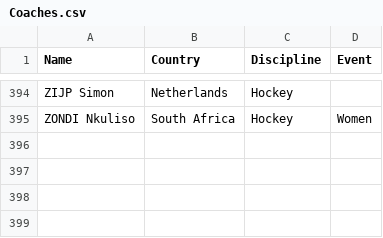
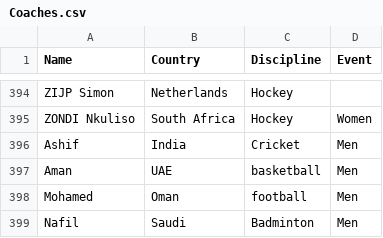
Before and after one commit to am-aman/Data-Engineering, a CSV file: tokyo-olympic-azure-data-engineering-project-main/data/Coaches.csv, drawn as a sheet; only a part is shown, gaps mark what is left out; the diff names each change by its address in the sheet, - before the commit and + after, or states it on an @@ line.

Commit message:
just 4 more rows to make

```diff
--- a/tokyo-olympic-azure-data-engineering-project-main/data/Coaches.csv
+++ b/tokyo-olympic-azure-data-engineering-project-main/data/Coaches.csv
+row 396: Ashif | India | Cricket | Men
+row 397: Aman | UAE | basketball | Men
+row 398: Mohamed | Oman | football | Men
+row 399: Nafil | Saudi | Badminton | Men
```
